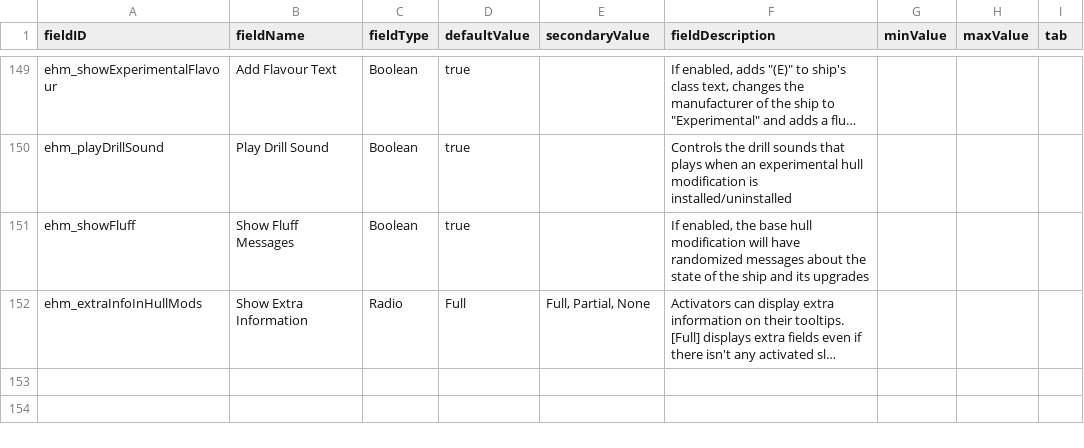
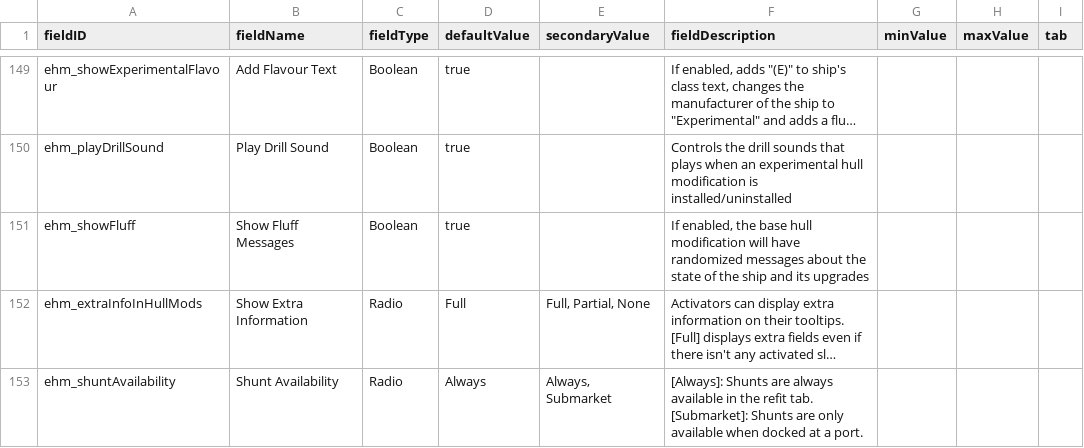
Before and after one commit to lyravega/lyr_ehm, a CSV file: data/config/LunaSettings.csv, drawn as a sheet; only a part is shown, gaps mark what is left out; long unchanged cells end in …; ↵ is a line break in a cell; the diff names each change by its address in the sheet, - before the commit and + after, or states it on an @@ line.

Commit message:
new shunt availability settings

```diff
--- a/data/config/LunaSettings.csv
+++ b/data/config/LunaSettings.csv
+row 153: ehm_shuntAvailability | Shunt Availability | Radio | Always | Always, Submarket | [Always]: Shunts are always available in the refit tab. ↵ [Submarket]: Shunts are only available when docked at a port.
```
Also changed, not shown: 6 other files.
